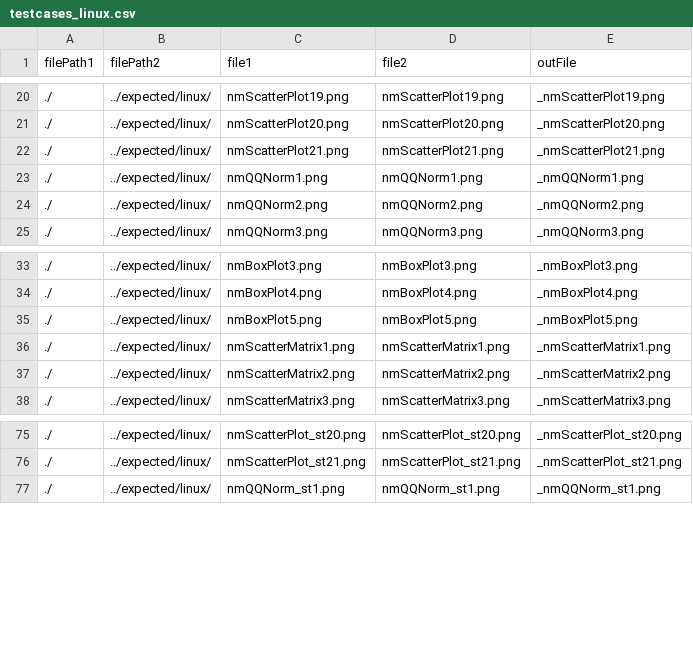
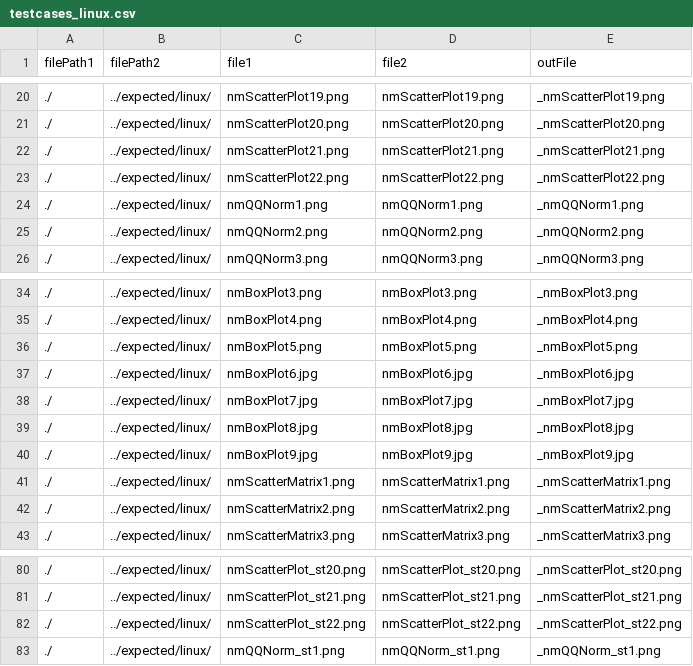
Before and after one commit to adamjdeacon/RNMGraphics, a CSV file: inst/unittests/tools/testcases_linux.csv, drawn as a sheet; only a part is shown, gaps mark what is left out; the diff names each change by its address in the sheet, - before the commit and + after, or states it on an @@ line.

```diff
--- a/inst/unittests/tools/testcases_linux.csv
+++ b/inst/unittests/tools/testcases_linux.csv
+row 23: ./ | ../expected/linux/ | nmScatterPlot22.png | nmScatterPlot22.png | _nmScatterPlot22.png
+row 37: ./ | ../expected/linux/ | nmBoxPlot6.jpg | nmBoxPlot6.jpg | _nmBoxPlot6.jpg
+row 38: ./ | ../expected/linux/ | nmBoxPlot7.jpg | nmBoxPlot7.jpg | _nmBoxPlot7.jpg
+row 39: ./ | ../expected/linux/ | nmBoxPlot8.jpg | nmBoxPlot8.jpg | _nmBoxPlot8.jpg
+row 40: ./ | ../expected/linux/ | nmBoxPlot9.jpg | nmBoxPlot9.jpg | _nmBoxPlot9.jpg
+row 82: ./ | ../expected/linux/ | nmScatterPlot_st22.png | nmScatterPlot_st22.png | _nmScatterPlot_st22.png
```
Also changed, not shown: inst/unittests/tools/testcases.csv, 7 other files.
